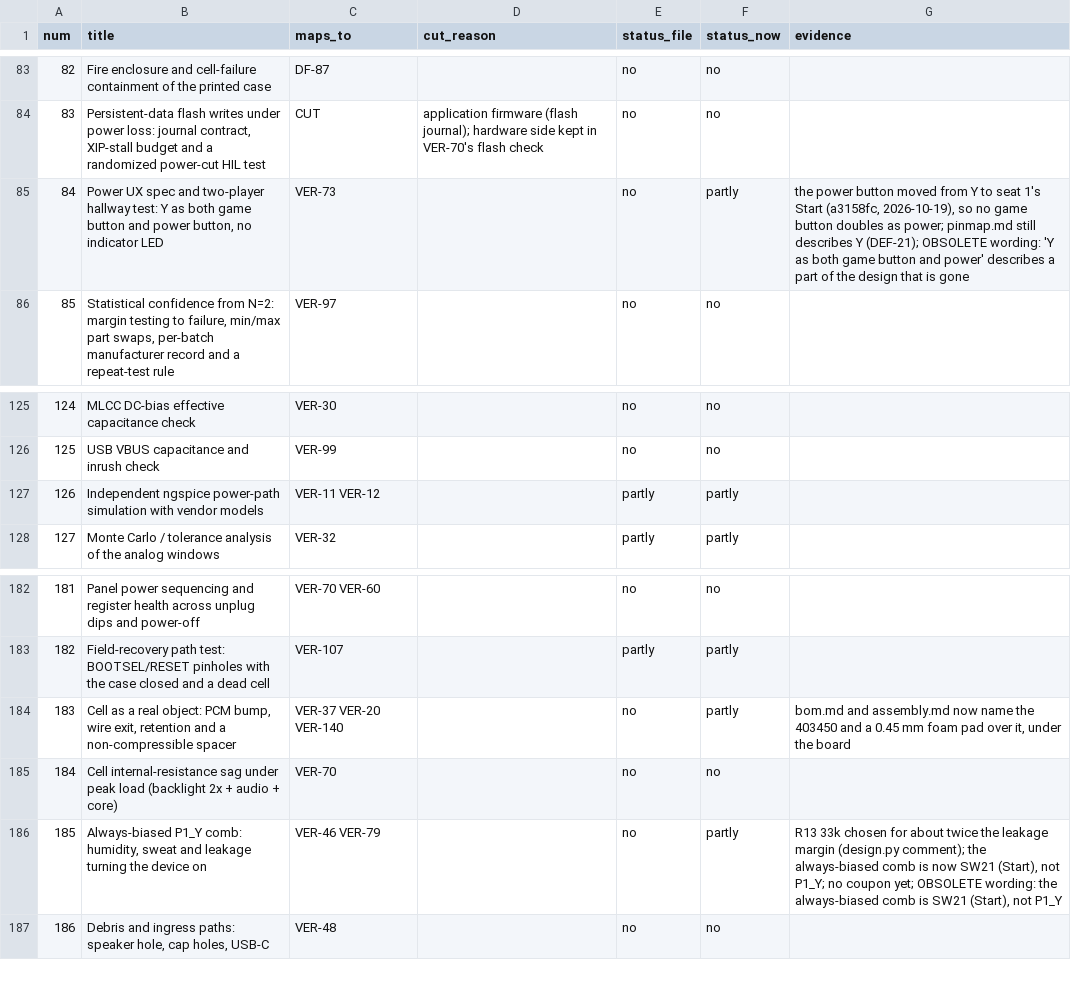
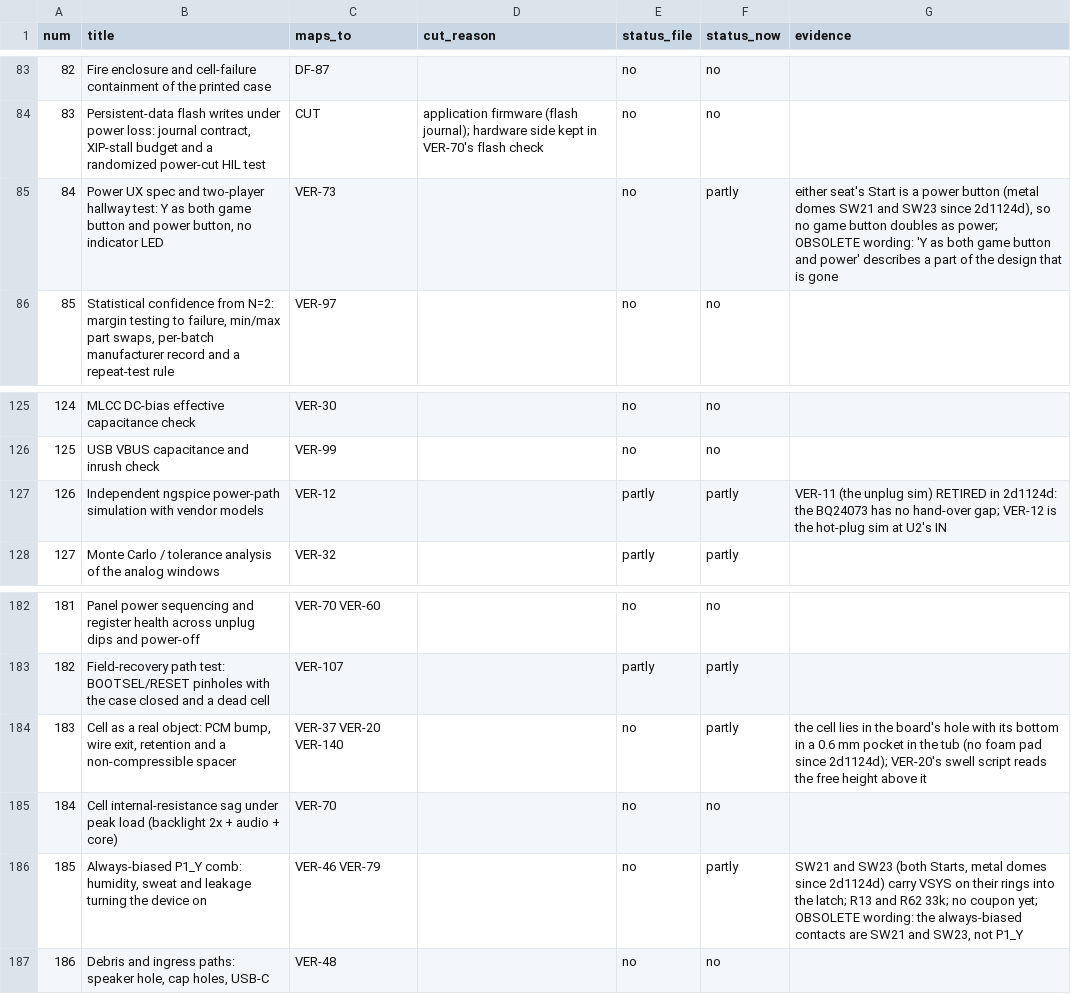
Before and after one commit to alex-berliner/mega_blastoise, a CSV file: hardware/vv/vp_map.csv, drawn as a sheet; only a part is shown, gaps mark what is left out; the diff covers the shown part only.

```diff
--- a/hardware/vv/vp_map.csv
+++ b/hardware/vv/vp_map.csv
@@ -84,3 +84,3 @@ num,title,maps_to,cut_reason,status_file,status_now,evidence
 83,"Persistent-data flash writes under power loss: journal contract, XIP-stall budget and a randomized power-cut HIL test",CUT,application firmware (flash journal); hardware side kept in VER-70's flash check,no,no,
-84,"Power UX spec and two-player hallway test: Y as both game button and power button, no indicator LED",VER-73,,no,partly,"the power button moved from Y to seat 1's Start (a3158fc, 2026-10-19), so no game button doubles as power; pinmap.md still describes Y (DEF-21); OBSOLETE wording: 'Y as both game button and power' describes a part of the design that is gone"
+84,"Power UX spec and two-player hallway test: Y as both game button and power button, no indicator LED",VER-73,,no,partly,"either seat's Start is a power button (metal domes SW21 and SW23 since 2d1124d), so no game button doubles as power; OBSOLETE wording: 'Y as both game button and power' describes a part of the design that is gone"
 85,"Statistical confidence from N=2: margin testing to failure, min/max part swaps, per-batch manufacturer record and a repeat-test rule",VER-97,,no,no,
@@ -126,3 +126,3 @@ num,title,maps_to,cut_reason,status_file,status_now,evidence
 125,USB VBUS capacitance and inrush check,VER-99,,no,no,
-126,Independent ngspice power-path simulation with vendor models,VER-11 VER-12,,partly,partly,
+126,Independent ngspice power-path simulation with vendor models,VER-12,,partly,partly,VER-11 (the unplug sim) RETIRED in 2d1124d: the BQ24073 has no hand-over gap; VER-12 is the hot-plug sim at U2's IN
 127,Monte Carlo / tolerance analysis of the analog windows,VER-32,,partly,partly,
@@ -183,5 +183,5 @@ num,title,maps_to,cut_reason,status_file,status_now,evidence
 182,Field-recovery path test: BOOTSEL/RESET pinholes with the case closed and a dead cell,VER-107,,partly,partly,
-183,"Cell as a real object: PCM bump, wire exit, retention and a non-compressible spacer",VER-37 VER-20 VER-140,,no,partly,"bom.md and assembly.md now name the 403450 and a 0.45 mm foam pad over it, under the board"
+183,"Cell as a real object: PCM bump, wire exit, retention and a non-compressible spacer",VER-37 VER-20 VER-140,,no,partly,the cell lies in the board's hole with its bottom in a 0.6 mm pocket in the tub (no foam pad since 2d1124d); VER-20's swell script reads the free height above it
 184,Cell internal-resistance sag under peak load (backlight 2x + audio + core),VER-70,,no,no,
-185,"Always-biased P1_Y comb: humidity, sweat and leakage turning the device on",VER-46 VER-79,,no,partly,"R13 33k chosen for about twice the leakage margin (design.py comment); the always-biased comb is now SW21 (Start), not P1_Y; no coupon yet; OBSOLETE wording: the always-biased comb is SW21 (Start), not P1_Y"
+185,"Always-biased P1_Y comb: humidity, sweat and leakage turning the device on",VER-46 VER-79,,no,partly,"SW21 and SW23 (both Starts, metal domes since 2d1124d) carry VSYS on their rings into the latch; R13 and R62 33k; no coupon yet; OBSOLETE wording: the always-biased contacts are SW21 and SW23, not P1_Y"
 186,"Debris and ingress paths: speaker hole, cap holes, USB-C",VER-48,,no,no,
```
Also changed, not shown: 13 edited cells elsewhere in this file, hardware/vv/verification.csv, 12 other files.
